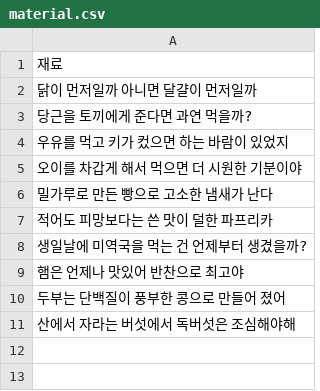
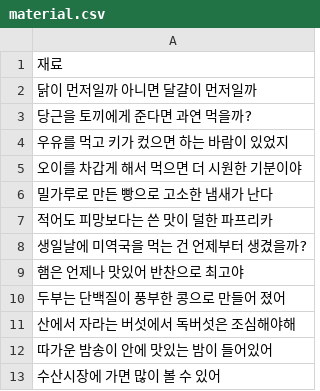
Before and after one commit to catdoglove/rainroom2, a CSV file: Resources/material.csv, drawn as a sheet; the diff names each change by its address in the sheet, - before the commit and + after, or states it on an @@ line.

```diff
--- a/Resources/material.csv
+++ b/Resources/material.csv
+row 12: 따가운 밤송이 안에 맛있는 밤이 들어있어
+row 13: 수산시장에 가면 많이 볼 수 있어
```
Also changed, not shown: 12 other files.
